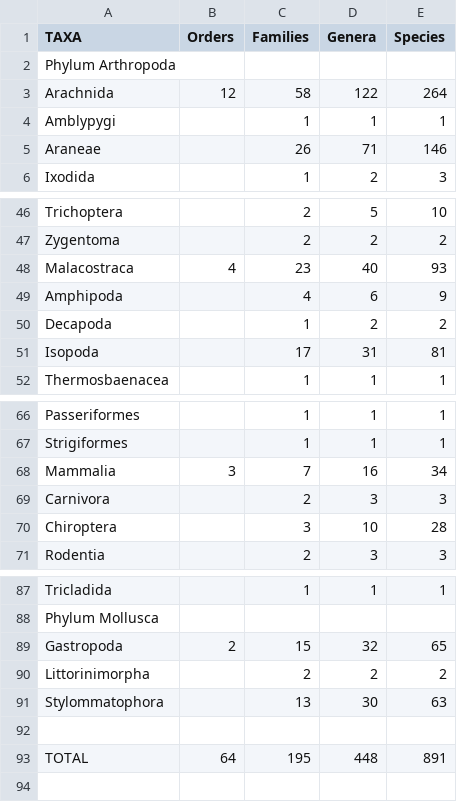
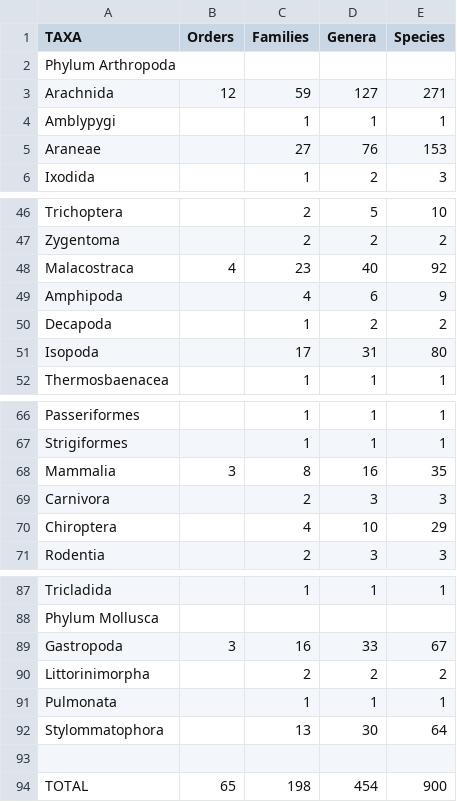
Before and after one commit to inspee-hisr/cfg_analysis_web, a TSV file: assets/database_taxonomic_summary.tsv, drawn as a sheet; only a part is shown, gaps mark what is left out.

```diff
--- a/assets/database_taxonomic_summary.tsv
+++ b/assets/database_taxonomic_summary.tsv
@@ -2,5 +2,5 @@ TAXA	Orders	Families	Genera	Species
 Phylum Arthropoda	 	 	 	
-Arachnida	12	58	122	264
+Arachnida	12	59	127	271
 Amblypygi	 	1	1	1
-Araneae	 	26	71	146
+Araneae	 	27	76	153
 Ixodida	 	1	2	3
@@ -47,6 +47,6 @@ Trichoptera	 	2	5	10
 Zygentoma	 	2	2	2
-Malacostraca	4	23	40	93
+Malacostraca	4	23	40	92
 Amphipoda	 	4	6	9
 Decapoda	 	1	2	2
-Isopoda	 	17	31	81
+Isopoda	 	17	31	80
 Thermosbaenacea	 	1	1	1
@@ -67,5 +67,5 @@ Passeriformes	 	1	1	1
 Strigiformes	 	1	1	1
-Mammalia	3	7	16	34
+Mammalia	3	8	16	35
 Carnivora	 	2	3	3
-Chiroptera	 	3	10	28
+Chiroptera	 	4	10	29
 Rodentia	 	2	3	3
@@ -88,6 +88,7 @@ Tricladida	 	1	1	1
 Phylum Mollusca	 	 	 	
-Gastropoda	2	15	32	65
+Gastropoda	3	16	33	67
 Littorinimorpha	 	2	2	2
-Stylommatophora	 	13	30	63
+Pulmonata	 	1	1	1
+Stylommatophora	 	13	30	64
  	 	 	 	
-TOTAL	64	195	448	891
+TOTAL	65	198	454	900
```
Also changed, not shown: 45 other files.
